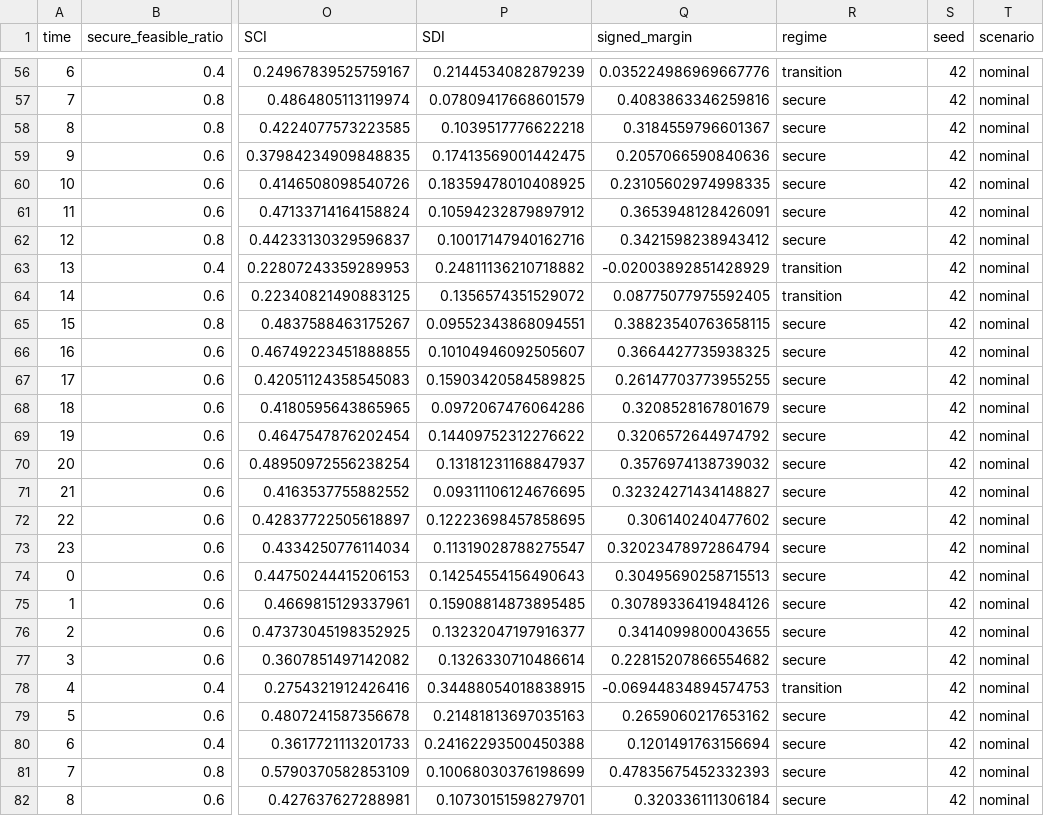
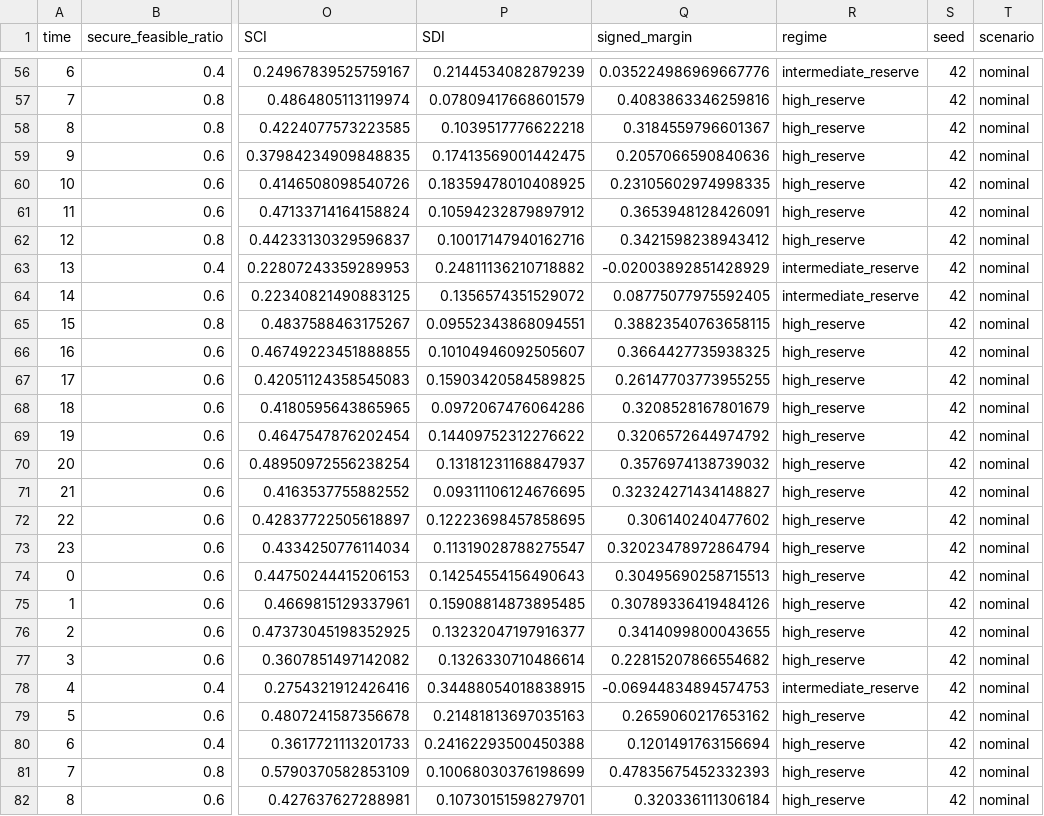
Before and after one commit to hamamh66/FreeEnergy-QKD-PQC-STIN, a CSV file: Outputs/quantum_secure_comm/tables/reference_time_summary.csv, drawn as a sheet; only a part is shown, gaps mark what is left out; the diff covers the shown part only; the diff names each change by its address in the sheet, - before the commit and + after, or states it on an @@ line.

Commit message:
Reserve-band labels; held-out SCI alarm validation and paired method comparisons

```diff
--- a/Outputs/quantum_secure_comm/tables/reference_time_summary.csv
+++ b/Outputs/quantum_secure_comm/tables/reference_time_summary.csv
-R56 (regime): transition
+R56 (regime): intermediate_reserve
-R57:R62 (regime): secure
+R57:R62 (regime): high_reserve
-R63:R64 (regime): transition
+R63:R64 (regime): intermediate_reserve
-R65:R77 (regime): secure
+R65:R77 (regime): high_reserve
-R78 (regime): transition
+R78 (regime): intermediate_reserve
-R79:R82 (regime): secure
+R79:R82 (regime): high_reserve
```
Also changed, not shown: 141 edited cells elsewhere in this file, Outputs/quantum_secure_comm/tables/scenario_regime_fractions.csv, 10 other files.
